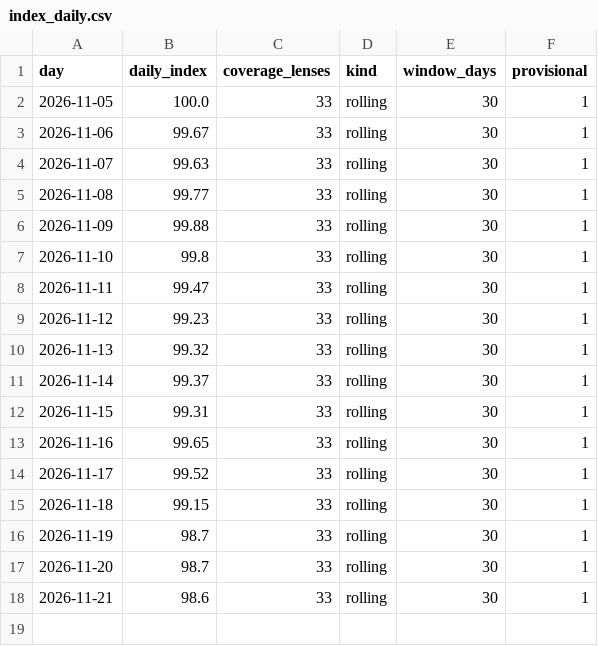
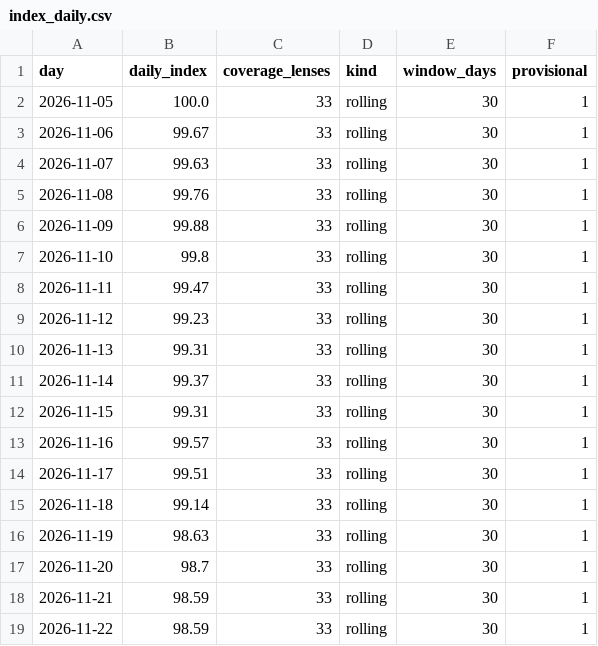
Before and after one commit to sanokushi-del/souba-index, a CSV file: watch/data/index_daily.csv, drawn as a sheet.

```diff
--- a/watch/data/index_daily.csv
+++ b/watch/data/index_daily.csv
@@ -4,3 +4,3 @@
 2026-11-07,99.63,33,rolling,30,1
-2026-11-08,99.77,33,rolling,30,1
+2026-11-08,99.76,33,rolling,30,1
 2026-11-09,99.88,33,rolling,30,1
@@ -9,10 +9,11 @@
 2026-11-12,99.23,33,rolling,30,1
-2026-11-13,99.32,33,rolling,30,1
+2026-11-13,99.31,33,rolling,30,1
 2026-11-14,99.37,33,rolling,30,1
 2026-11-15,99.31,33,rolling,30,1
-2026-11-16,99.65,33,rolling,30,1
-2026-11-17,99.52,33,rolling,30,1
-2026-11-18,99.15,33,rolling,30,1
-2026-11-19,98.7,33,rolling,30,1
+2026-11-16,99.57,33,rolling,30,1
+2026-11-17,99.51,33,rolling,30,1
+2026-11-18,99.14,33,rolling,30,1
+2026-11-19,98.63,33,rolling,30,1
 2026-11-20,98.7,33,rolling,30,1
-2026-11-21,98.6,33,rolling,30,1
+2026-11-21,98.59,33,rolling,30,1
+2026-11-22,98.59,33,rolling,30,1
```
Also changed, not shown: bag/data/index_daily.csv, camera/data/index_daily.csv, 45 other files.
